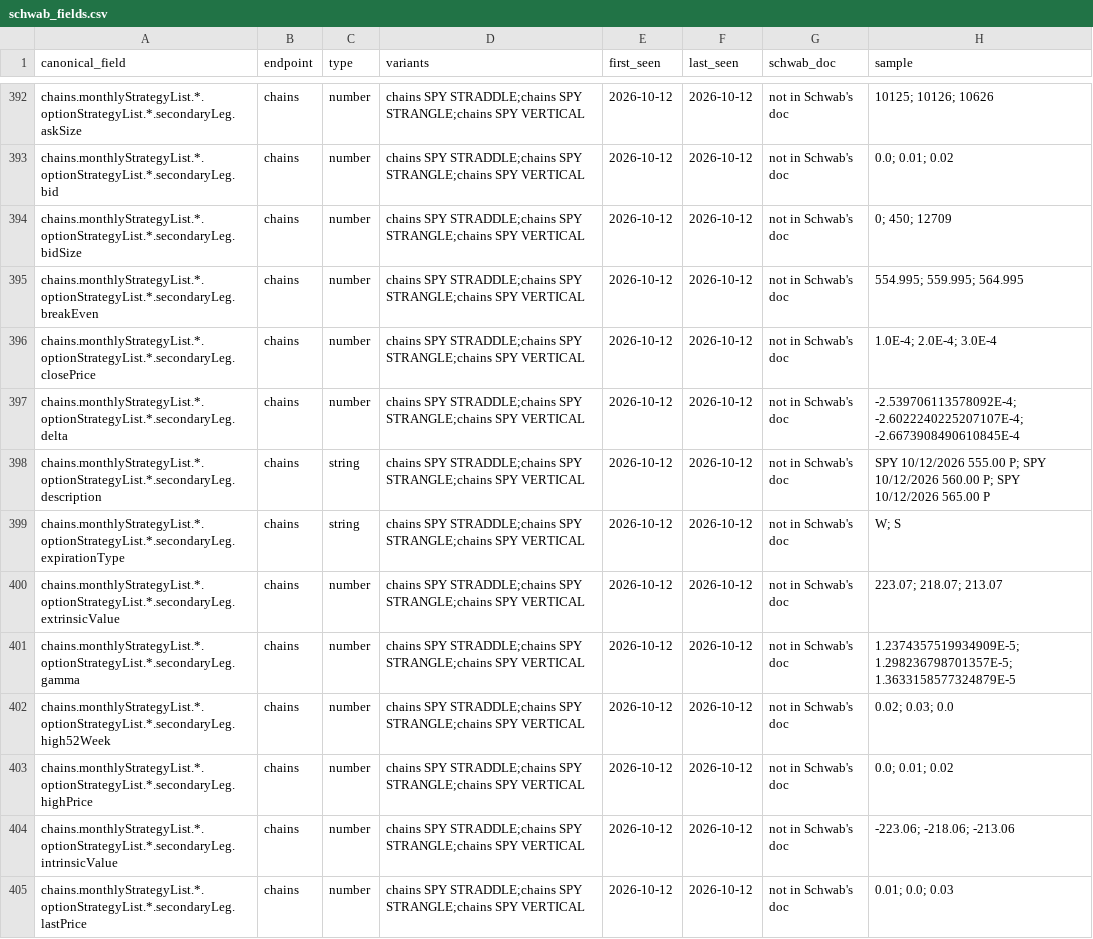
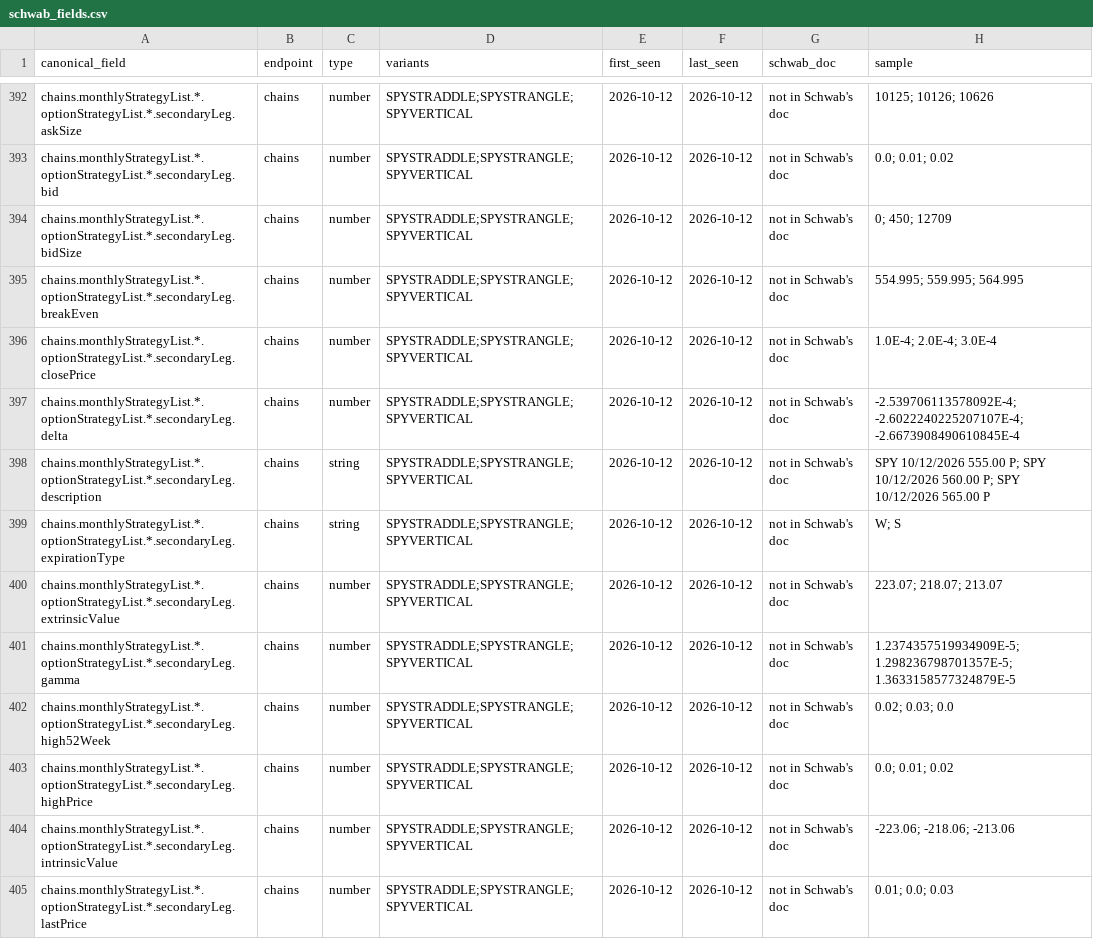
Before and after one commit to evargas963/Ed-s-Console-App, a CSV file: docs/schwab_fields.csv, drawn as a sheet; only a part is shown, gaps mark what is left out; the diff covers the shown part only; the diff names each change by its address in the sheet, - before the commit and + after, or states it on an @@ line.

```diff
--- a/docs/schwab_fields.csv
+++ b/docs/schwab_fields.csv
-D392:D405 (variants): chains SPY STRADDLE;chains SPY STRANGLE;chains SPY VERTICAL
+D392:D405 (variants): SPYSTRADDLE;SPYSTRANGLE;SPYVERTICAL
```
Also changed, not shown: 96 edited cells elsewhere in this file, 6 other files.
